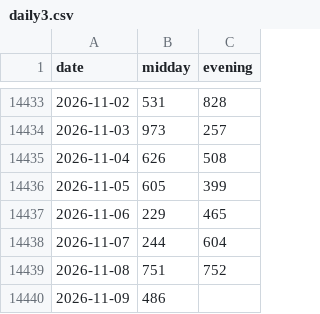
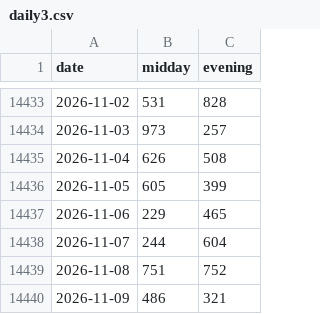
Before and after one commit to SRIIAKHILLESSH/streamlit_app, a CSV file: data/daily3.csv, drawn as a sheet; only a part is shown, gaps mark what is left out.

```diff
--- a/data/daily3.csv
+++ b/data/daily3.csv
@@ -14439,2 +14439,2 @@ date,midday,evening
 2026-11-08,751,752
-2026-11-09,486,
+2026-11-09,486,321
```
Also changed, not shown: artifacts/automl1/live/predictions.csv, artifacts/automl2/live/predictions.csv, 9 other files.
